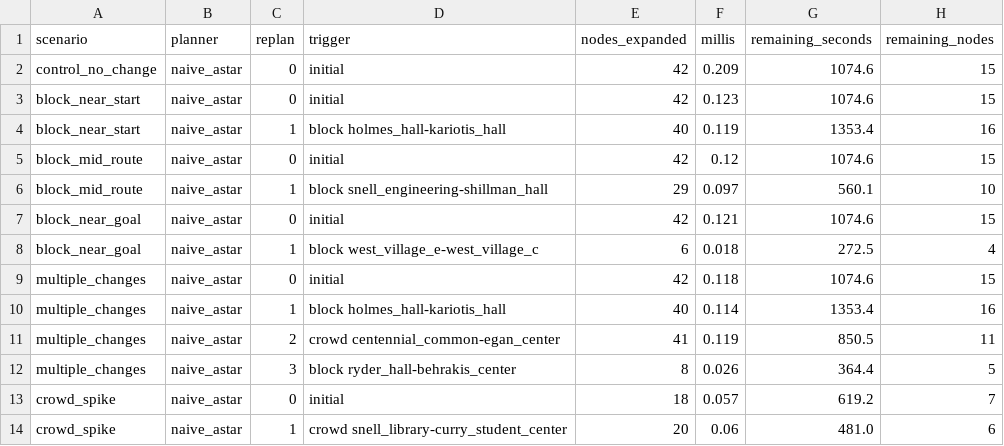
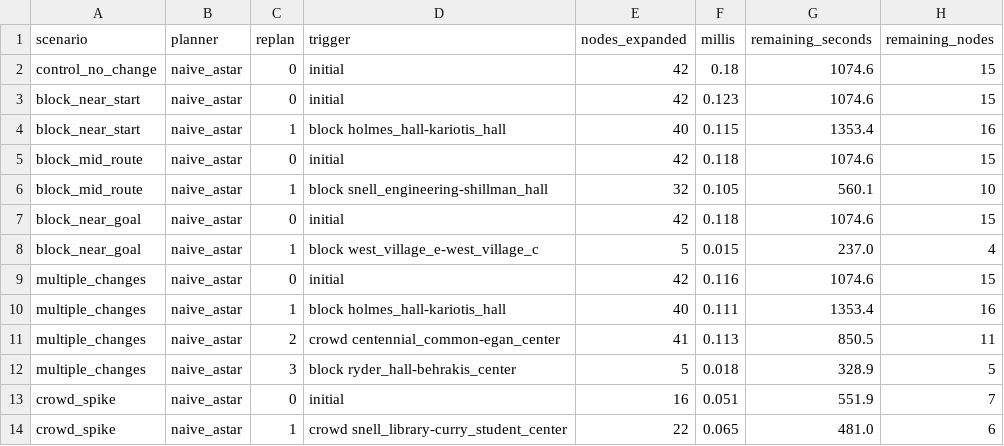
Before and after one commit to jasdeepsinghcs/CS4100-Nav-Project, a CSV file: campus-routing/results/replans.csv, drawn as a sheet.

```diff
--- a/campus-routing/results/replans.csv
+++ b/campus-routing/results/replans.csv
@@ -1,14 +1,14 @@
 scenario,planner,replan,trigger,nodes_expanded,millis,remaining_seconds,remaining_nodes
-control_no_change,naive_astar,0,initial,42,0.209,1074.6,15
+control_no_change,naive_astar,0,initial,42,0.18,1074.6,15
 block_near_start,naive_astar,0,initial,42,0.123,1074.6,15
-block_near_start,naive_astar,1,block holmes_hall-kariotis_hall,40,0.119,1353.4,16
-block_mid_route,naive_astar,0,initial,42,0.12,1074.6,15
-block_mid_route,naive_astar,1,block snell_engineering-shillman_hall,29,0.097,560.1,10
-block_near_goal,naive_astar,0,initial,42,0.121,1074.6,15
-block_near_goal,naive_astar,1,block west_village_e-west_village_c,6,0.018,272.5,4
-multiple_changes,naive_astar,0,initial,42,0.118,1074.6,15
-multiple_changes,naive_astar,1,block holmes_hall-kariotis_hall,40,0.114,1353.4,16
-multiple_changes,naive_astar,2,crowd centennial_common-egan_center,41,0.119,850.5,11
-multiple_changes,naive_astar,3,block ryder_hall-behrakis_center,8,0.026,364.4,5
-crowd_spike,naive_astar,0,initial,18,0.057,619.2,7
-crowd_spike,naive_astar,1,crowd snell_library-curry_student_center,20,0.06,481.0,6
+block_near_start,naive_astar,1,block holmes_hall-kariotis_hall,40,0.115,1353.4,16
+block_mid_route,naive_astar,0,initial,42,0.118,1074.6,15
+block_mid_route,naive_astar,1,block snell_engineering-shillman_hall,32,0.105,560.1,10
+block_near_goal,naive_astar,0,initial,42,0.118,1074.6,15
+block_near_goal,naive_astar,1,block west_village_e-west_village_c,5,0.015,237.0,4
+multiple_changes,naive_astar,0,initial,42,0.116,1074.6,15
+multiple_changes,naive_astar,1,block holmes_hall-kariotis_hall,40,0.111,1353.4,16
+multiple_changes,naive_astar,2,crowd centennial_common-egan_center,41,0.113,850.5,11
+multiple_changes,naive_astar,3,block ryder_hall-behrakis_center,5,0.018,328.9,5
+crowd_spike,naive_astar,0,initial,16,0.051,551.9,7
+crowd_spike,naive_astar,1,crowd snell_library-curry_student_center,22,0.065,481.0,6
```
Also changed, not shown: campus-routing/results/summary.csv, 8 other files.
